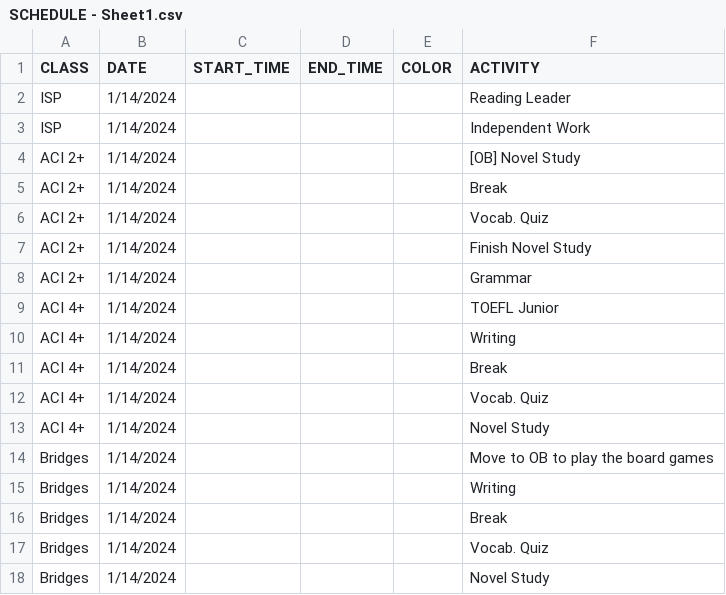
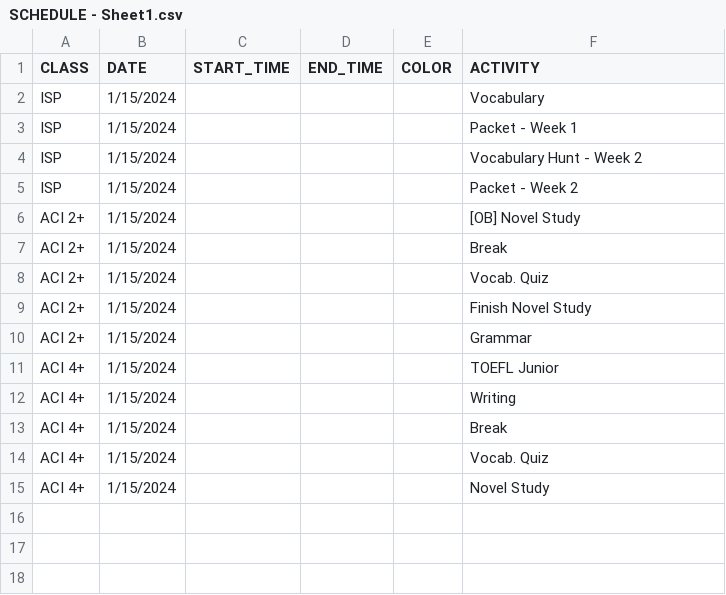
Before and after one commit to mjf1406/class-daily, a CSV file: data/SCHEDULE - Sheet1.csv, drawn as a sheet.

Commit message:
Add files via upload

```diff
--- a/data/SCHEDULE - Sheet1.csv
+++ b/data/SCHEDULE - Sheet1.csv
@@ -1,18 +1,15 @@
 CLASS,DATE,START_TIME,END_TIME,COLOR,ACTIVITY
-ISP,1/14/2024,,,,Reading Leader
-ISP,1/14/2024,,,,Independent Work
-ACI 2+,1/14/2024,,,,[OB] Novel Study
-ACI 2+,1/14/2024,,,,Break
-ACI 2+,1/14/2024,,,,Vocab. Quiz
-ACI 2+,1/14/2024,,,,Finish Novel Study
-ACI 2+,1/14/2024,,,,Grammar
-ACI 4+,1/14/2024,,,,TOEFL Junior
-ACI 4+,1/14/2024,,,,Writing
-ACI 4+,1/14/2024,,,,Break
-ACI 4+,1/14/2024,,,,Vocab. Quiz
-ACI 4+,1/14/2024,,,,Novel Study
-Bridges,1/14/2024,,,,Move to OB to play the board games
-Bridges,1/14/2024,,,,Writing
-Bridges,1/14/2024,,,,Break
-Bridges,1/14/2024,,,,Vocab. Quiz
-Bridges,1/14/2024,,,,Novel Study
+ISP,1/15/2024,,,,Vocabulary
+ISP,1/15/2024,,,,Packet - Week 1
+ISP,1/15/2024,,,,Vocabulary Hunt - Week 2
+ISP,1/15/2024,,,,Packet - Week 2
+ACI 2+,1/15/2024,,,,[OB] Novel Study
+ACI 2+,1/15/2024,,,,Break
+ACI 2+,1/15/2024,,,,Vocab. Quiz
+ACI 2+,1/15/2024,,,,Finish Novel Study
+ACI 2+,1/15/2024,,,,Grammar
+ACI 4+,1/15/2024,,,,TOEFL Junior
+ACI 4+,1/15/2024,,,,Writing
+ACI 4+,1/15/2024,,,,Break
+ACI 4+,1/15/2024,,,,Vocab. Quiz
+ACI 4+,1/15/2024,,,,Novel Study
```
